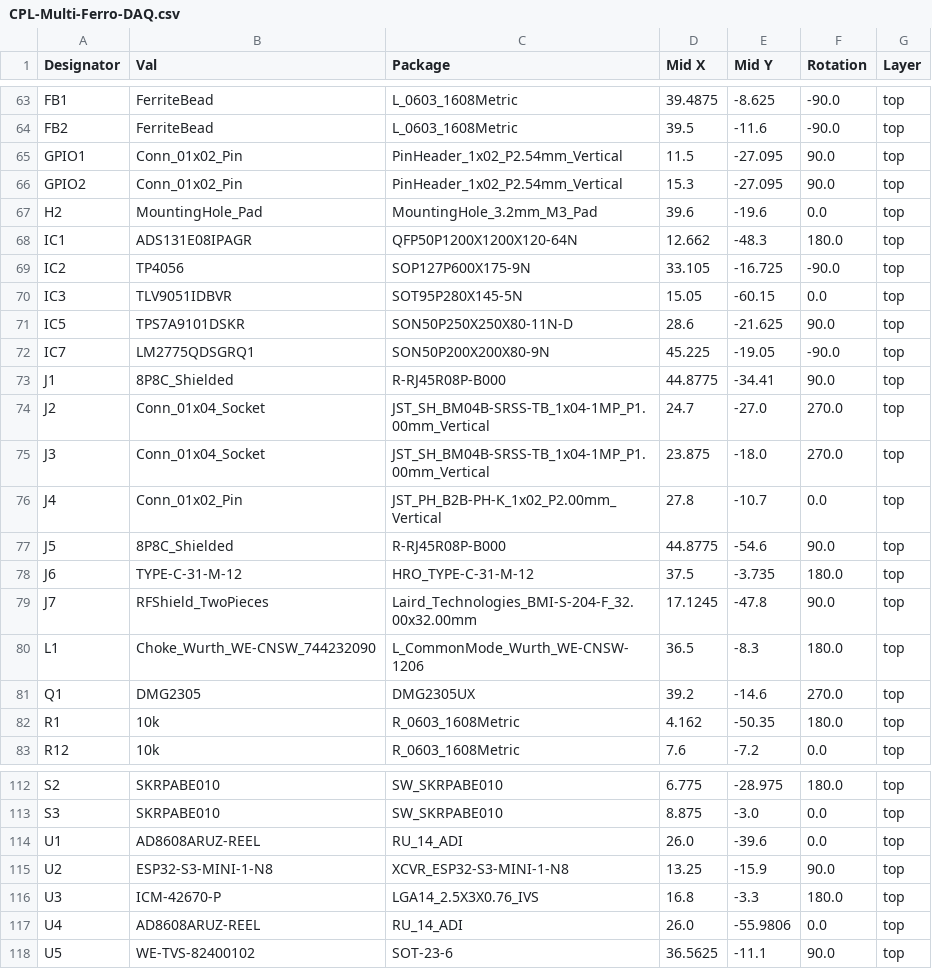
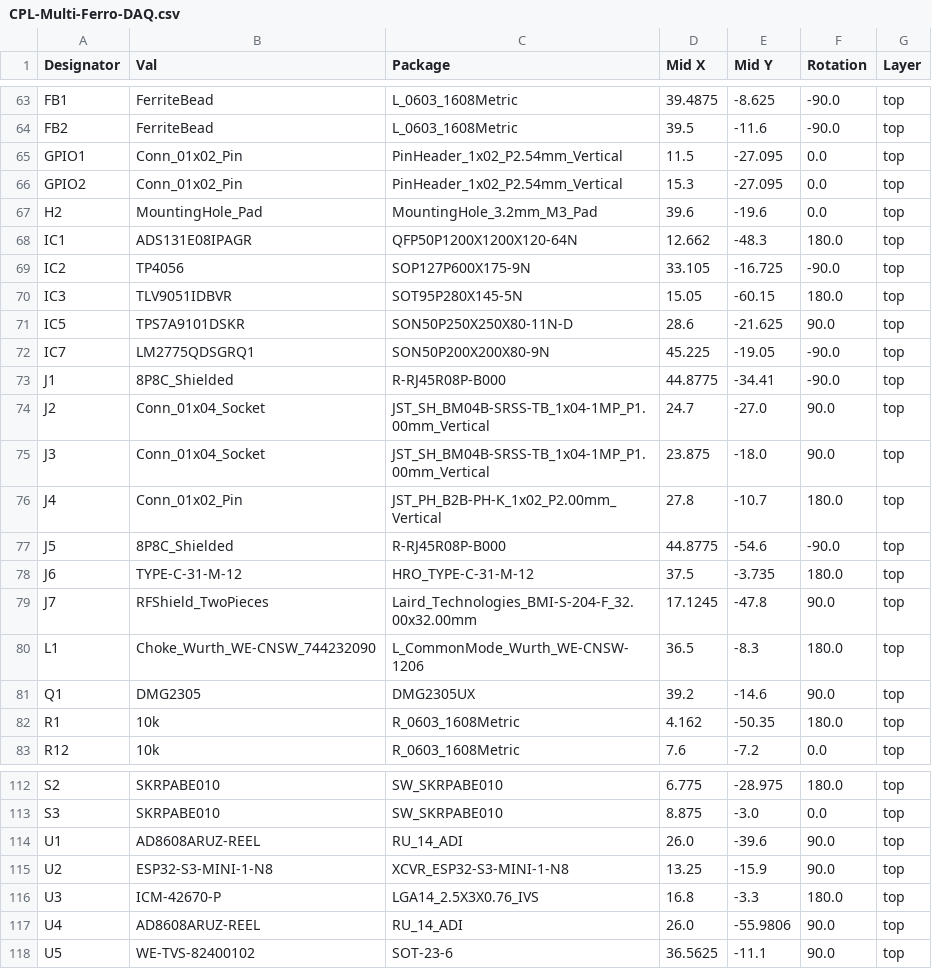
Before and after one commit to TUDA-MUST/Multi-Ferro-DAQ, a CSV file: PCB/jlcpcb/production_files/CPL-Multi-Ferro-DAQ.csv, drawn as a sheet; only a part is shown, gaps mark what is left out.

```diff
--- a/PCB/jlcpcb/production_files/CPL-Multi-Ferro-DAQ.csv
+++ b/PCB/jlcpcb/production_files/CPL-Multi-Ferro-DAQ.csv
@@ -64,4 +64,4 @@ FB1,FerriteBead,L_0603_1608Metric,39.4875,-8.625,-90.0,top
 FB2,FerriteBead,L_0603_1608Metric,39.5,-11.6,-90.0,top
-GPIO1,Conn_01x02_Pin,PinHeader_1x02_P2.54mm_Vertical,11.5,-27.095,90.0,top
-GPIO2,Conn_01x02_Pin,PinHeader_1x02_P2.54mm_Vertical,15.3,-27.095,90.0,top
+GPIO1,Conn_01x02_Pin,PinHeader_1x02_P2.54mm_Vertical,11.5,-27.095,0.0,top
+GPIO2,Conn_01x02_Pin,PinHeader_1x02_P2.54mm_Vertical,15.3,-27.095,0.0,top
 H2,MountingHole_Pad,MountingHole_3.2mm_M3_Pad,39.6,-19.6,0.0,top
@@ -69,10 +69,10 @@ IC1,ADS131E08IPAGR,QFP50P1200X1200X120-64N,12.662,-48.3,180.0,top
 IC2,TP4056,SOP127P600X175-9N,33.105,-16.725,-90.0,top
-IC3,TLV9051IDBVR,SOT95P280X145-5N,15.05,-60.15,0.0,top
+IC3,TLV9051IDBVR,SOT95P280X145-5N,15.05,-60.15,180.0,top
 IC5,TPS7A9101DSKR,SON50P250X250X80-11N-D,28.6,-21.625,90.0,top
 IC7,LM2775QDSGRQ1,SON50P200X200X80-9N,45.225,-19.05,-90.0,top
-J1,8P8C_Shielded,R-RJ45R08P-B000,44.8775,-34.41,90.0,top
-J2,Conn_01x04_Socket,JST_SH_BM04B-SRSS-TB_1x04-1MP_P1.00mm_Vertical,24.7,-27.0,270.0,top
-J3,Conn_01x04_Socket,JST_SH_BM04B-SRSS-TB_1x04-1MP_P1.00mm_Vertical,23.875,-18.0,270.0,top
-J4,Conn_01x02_Pin,JST_PH_B2B-PH-K_1x02_P2.00mm_Vertical,27.8,-10.7,0.0,top
-J5,8P8C_Shielded,R-RJ45R08P-B000,44.8775,-54.6,90.0,top
+J1,8P8C_Shielded,R-RJ45R08P-B000,44.8775,-34.41,-90.0,top
+J2,Conn_01x04_Socket,JST_SH_BM04B-SRSS-TB_1x04-1MP_P1.00mm_Vertical,24.7,-27.0,90.0,top
+J3,Conn_01x04_Socket,JST_SH_BM04B-SRSS-TB_1x04-1MP_P1.00mm_Vertical,23.875,-18.0,90.0,top
+J4,Conn_01x02_Pin,JST_PH_B2B-PH-K_1x02_P2.00mm_Vertical,27.8,-10.7,180.0,top
+J5,8P8C_Shielded,R-RJ45R08P-B000,44.8775,-54.6,-90.0,top
 J6,TYPE-C-31-M-12,HRO_TYPE-C-31-M-12,37.5,-3.735,180.0,top
@@ -80,3 +80,3 @@ J7,RFShield_TwoPieces,Laird_Technologies_BMI-S-204-F_32.00x32.00mm,17.1245,-47.8
 L1,Choke_Wurth_WE-CNSW_744232090,L_CommonMode_Wurth_WE-CNSW-1206,36.5,-8.3,180.0,top
-Q1,DMG2305,DMG2305UX,39.2,-14.6,270.0,top
+Q1,DMG2305,DMG2305UX,39.2,-14.6,90.0,top
 R1,10k,R_0603_1608Metric,4.162,-50.35,180.0,top
@@ -113,6 +113,6 @@ S2,SKRPABE010,SW_SKRPABE010,6.775,-28.975,180.0,top
 S3,SKRPABE010,SW_SKRPABE010,8.875,-3.0,0.0,top
-U1,AD8608ARUZ-REEL,RU_14_ADI,26.0,-39.6,0.0,top
+U1,AD8608ARUZ-REEL,RU_14_ADI,26.0,-39.6,90.0,top
 U2,ESP32-S3-MINI-1-N8,XCVR_ESP32-S3-MINI-1-N8,13.25,-15.9,90.0,top
 U3,ICM-42670-P,LGA14_2.5X3X0.76_IVS,16.8,-3.3,180.0,top
-U4,AD8608ARUZ-REEL,RU_14_ADI,26.0,-55.9806,0.0,top
+U4,AD8608ARUZ-REEL,RU_14_ADI,26.0,-55.9806,90.0,top
 U5,WE-TVS-82400102,SOT-23-6,36.5625,-11.1,90.0,top
```
Also changed, not shown: 38 other files.
